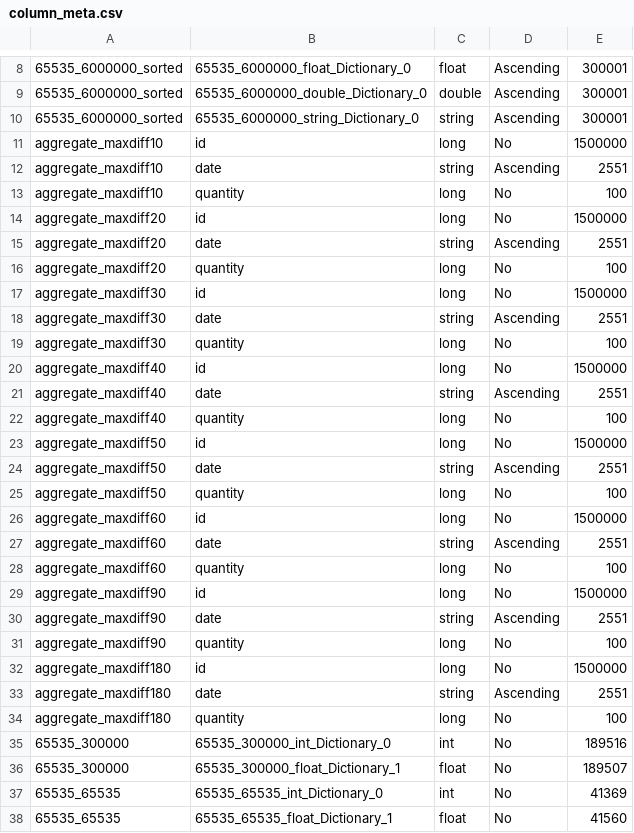
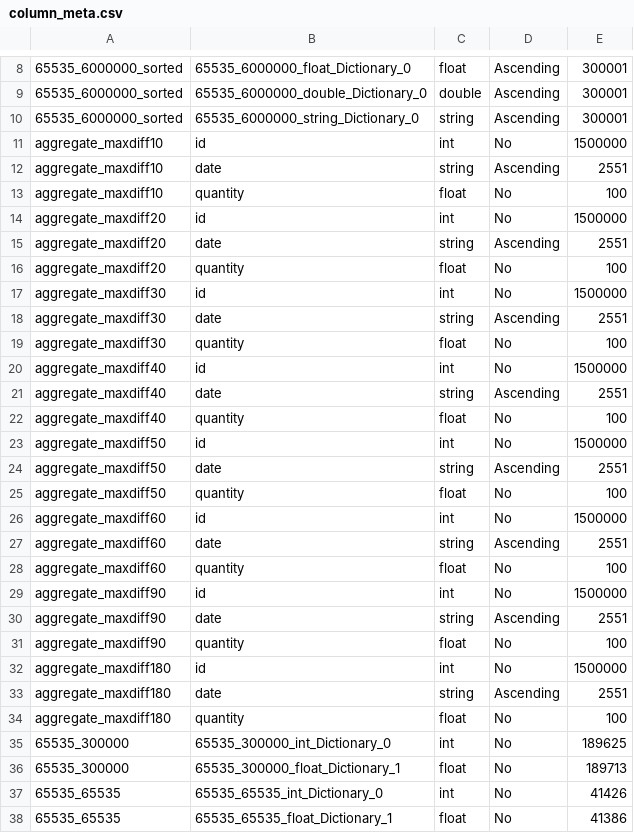
Before and after one commit to hyrise/hyrise, a CSV file: data/calibration/column_meta.csv, drawn as a sheet; only a part is shown, gaps mark what is left out; the diff covers the shown part only.

```diff
--- a/data/calibration/column_meta.csv
+++ b/data/calibration/column_meta.csv
@@ -10,29 +10,29 @@
 "65535_6000000_sorted","65535_6000000_string_Dictionary_0","string","Ascending",300001
-"aggregate_maxdiff10","id","long","No",1500000
+"aggregate_maxdiff10","id","int","No",1500000
 "aggregate_maxdiff10","date","string","Ascending",2551
-"aggregate_maxdiff10","quantity","long","No",100
-"aggregate_maxdiff20","id","long","No",1500000
+"aggregate_maxdiff10","quantity","float","No",100
+"aggregate_maxdiff20","id","int","No",1500000
 "aggregate_maxdiff20","date","string","Ascending",2551
-"aggregate_maxdiff20","quantity","long","No",100
-"aggregate_maxdiff30","id","long","No",1500000
+"aggregate_maxdiff20","quantity","float","No",100
+"aggregate_maxdiff30","id","int","No",1500000
 "aggregate_maxdiff30","date","string","Ascending",2551
-"aggregate_maxdiff30","quantity","long","No",100
-"aggregate_maxdiff40","id","long","No",1500000
+"aggregate_maxdiff30","quantity","float","No",100
+"aggregate_maxdiff40","id","int","No",1500000
 "aggregate_maxdiff40","date","string","Ascending",2551
-"aggregate_maxdiff40","quantity","long","No",100
-"aggregate_maxdiff50","id","long","No",1500000
+"aggregate_maxdiff40","quantity","float","No",100
+"aggregate_maxdiff50","id","int","No",1500000
 "aggregate_maxdiff50","date","string","Ascending",2551
-"aggregate_maxdiff50","quantity","long","No",100
-"aggregate_maxdiff60","id","long","No",1500000
+"aggregate_maxdiff50","quantity","float","No",100
+"aggregate_maxdiff60","id","int","No",1500000
 "aggregate_maxdiff60","date","string","Ascending",2551
-"aggregate_maxdiff60","quantity","long","No",100
-"aggregate_maxdiff90","id","long","No",1500000
+"aggregate_maxdiff60","quantity","float","No",100
+"aggregate_maxdiff90","id","int","No",1500000
 "aggregate_maxdiff90","date","string","Ascending",2551
-"aggregate_maxdiff90","quantity","long","No",100
-"aggregate_maxdiff180","id","long","No",1500000
+"aggregate_maxdiff90","quantity","float","No",100
+"aggregate_maxdiff180","id","int","No",1500000
 "aggregate_maxdiff180","date","string","Ascending",2551
-"aggregate_maxdiff180","quantity","long","No",100
-"65535_300000","65535_300000_int_Dictionary_0","int","No",189516
-"65535_300000","65535_300000_float_Dictionary_1","float","No",189507
-"65535_65535","65535_65535_int_Dictionary_0","int","No",41369
-"65535_65535","65535_65535_float_Dictionary_1","float","No",41560
+"aggregate_maxdiff180","quantity","float","No",100
+"65535_300000","65535_300000_int_Dictionary_0","int","No",189625
+"65535_300000","65535_300000_float_Dictionary_1","float","No",189713
+"65535_65535","65535_65535_int_Dictionary_0","int","No",41426
+"65535_65535","65535_65535_float_Dictionary_1","float","No",41386
```
Also changed, not shown: 5 edited cells elsewhere in this file, data/calibration/aggregates.csv, data/calibration/join_stages.csv, 14 other files.
